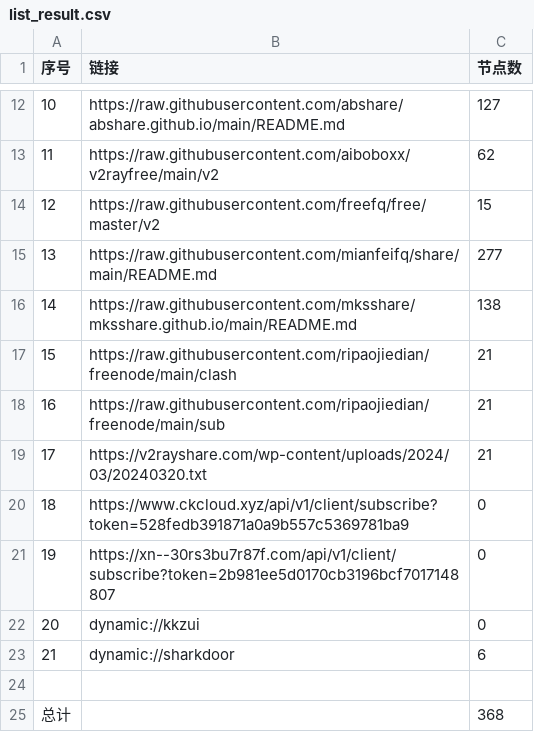
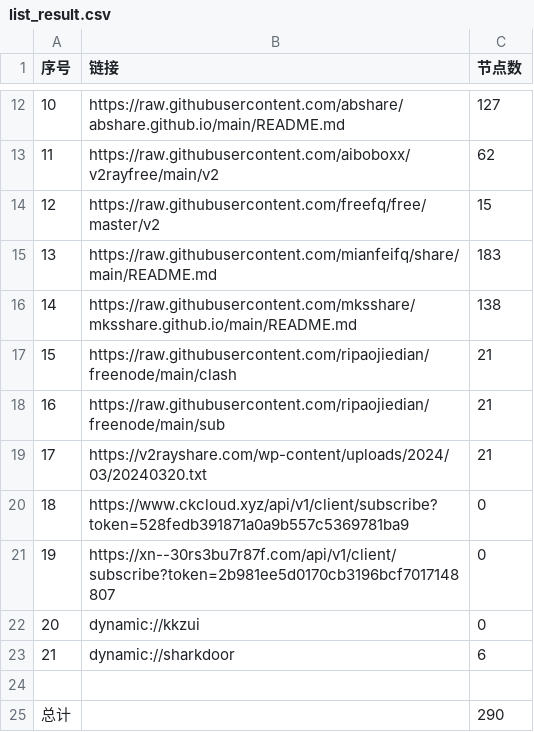
Before and after one commit to chengaopan/AutoMergePublicNodes, a CSV file: list_result.csv, drawn as a sheet; only a part is shown, gaps mark what is left out.

```diff
--- a/list_result.csv
+++ b/list_result.csv
@@ -14,3 +14,3 @@
 12,https://raw.githubusercontent.com/freefq/free/master/v2,15
-13,https://raw.githubusercontent.com/mianfeifq/share/main/README.md,277
+13,https://raw.githubusercontent.com/mianfeifq/share/main/README.md,183
 14,https://raw.githubusercontent.com/mksshare/mksshare.github.io/main/README.md,138
@@ -24,2 +24,2 @@
 
-总计,,368
+总计,,290
```
Also changed, not shown: 12 other files.
